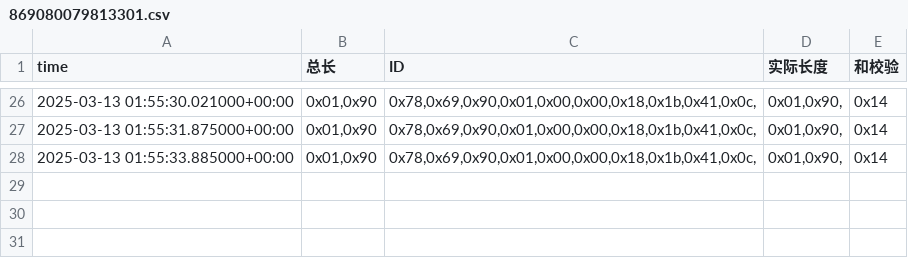
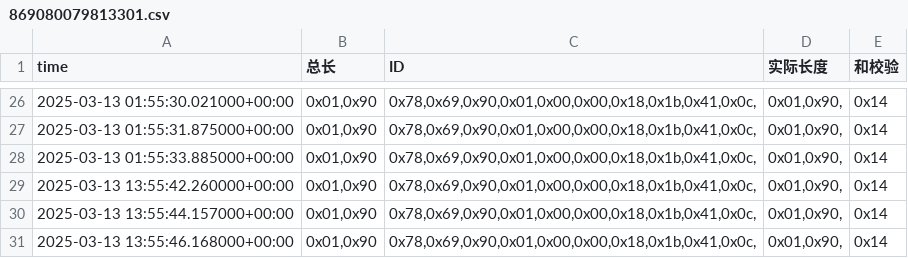
Before and after one commit to weichencsu/amman2503, a CSV file: sensorCSV/869080079813301.csv, drawn as a sheet; only a part is shown, gaps mark what is left out; the diff names each change by its address in the sheet, - before the commit and + after, or states it on an @@ line.

```diff
--- a/sensorCSV/869080079813301.csv
+++ b/sensorCSV/869080079813301.csv
+row 29: 2025-03-13 13:55:42.260000+00:00 | 0x01,0x90 | 0x78,0x69,0x90,0x01,0x00,0x00,0x18,0x1b,0x41,0x0c, | 0x01,0x90, | 0x14
+row 30: 2025-03-13 13:55:44.157000+00:00 | 0x01,0x90 | 0x78,0x69,0x90,0x01,0x00,0x00,0x18,0x1b,0x41,0x0c, | 0x01,0x90, | 0x14
+row 31: 2025-03-13 13:55:46.168000+00:00 | 0x01,0x90 | 0x78,0x69,0x90,0x01,0x00,0x00,0x18,0x1b,0x41,0x0c, | 0x01,0x90, | 0x14
```
